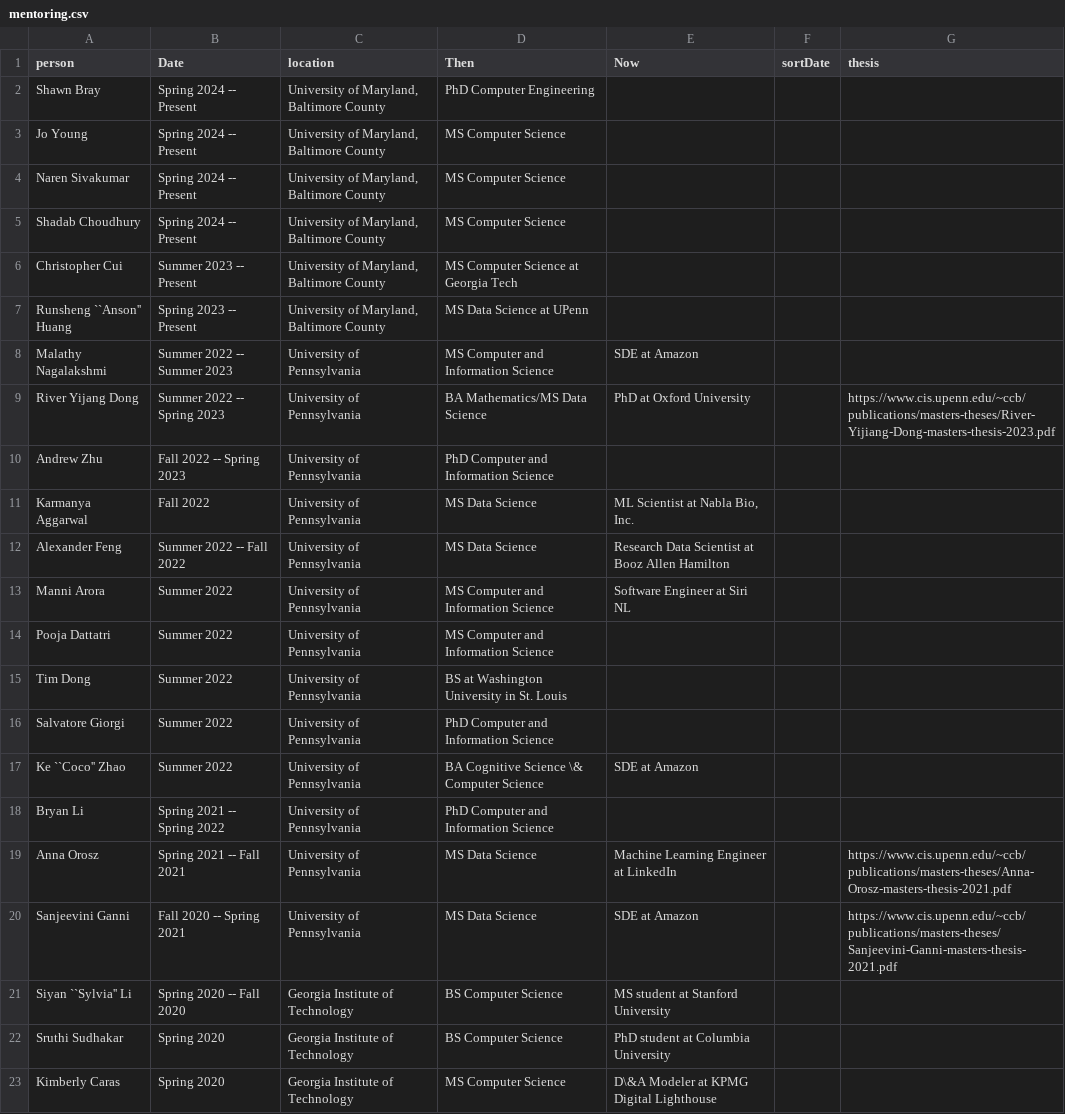
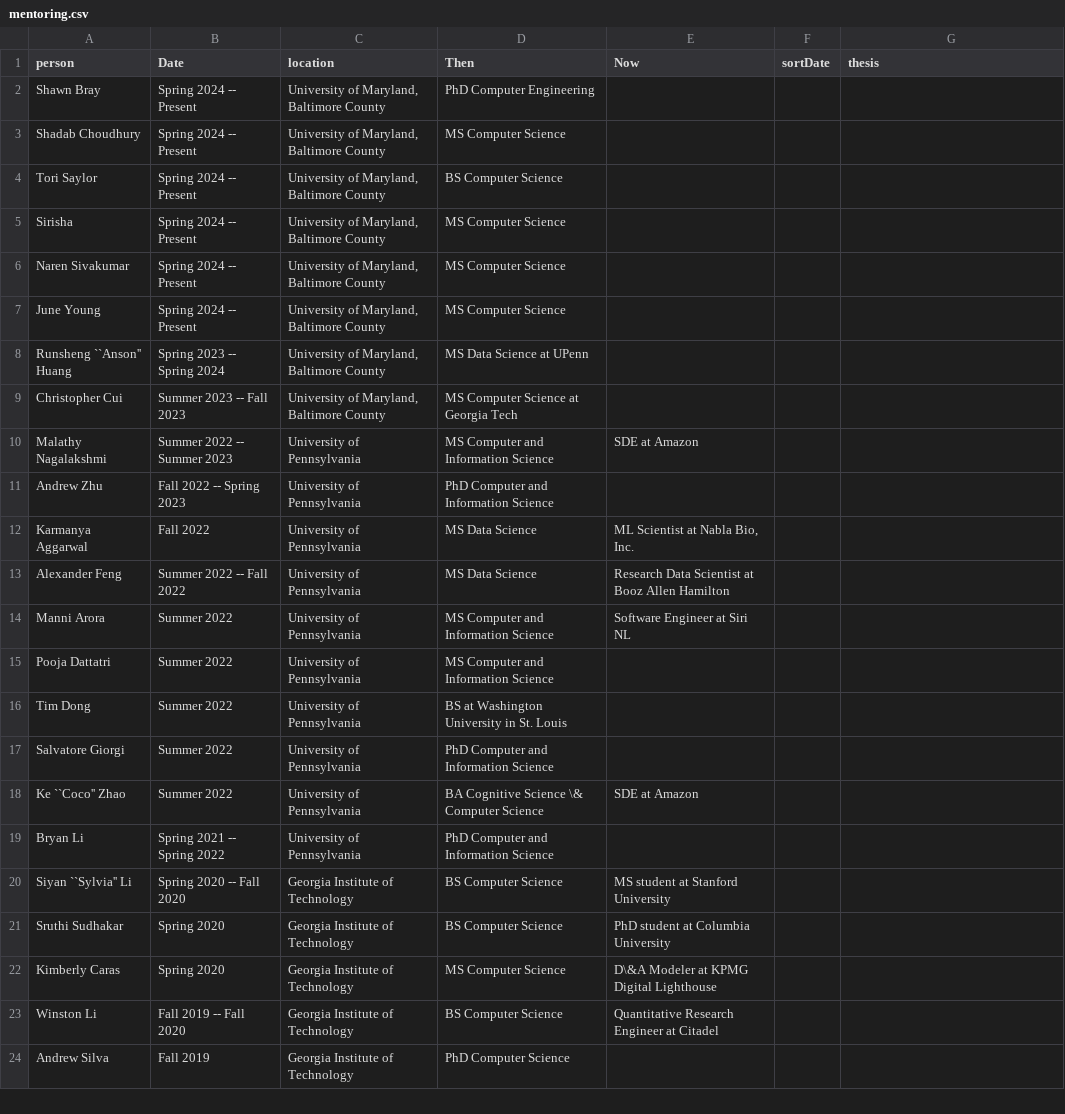
Before and after one commit to lara-martin/CV, a CSV file: cv/mentoring.csv, drawn as a sheet; only a part is shown; the shorter side is filled out with more unchanged rows.

```diff
--- a/cv/mentoring.csv
+++ b/cv/mentoring.csv
@@ -2,9 +2,10 @@ person,Date,location,Then,Now,sortDate,thesis
 Shawn Bray,Spring 2024 -- Present,"University of Maryland, Baltimore County",PhD Computer Engineering,,,
-Jo Young,Spring 2024 -- Present,"University of Maryland, Baltimore County",MS Computer Science,,,
+Shadab Choudhury,Spring 2024 -- Present,"University of Maryland, Baltimore County",MS Computer Science,,,
+Tori Saylor,Spring 2024 -- Present,"University of Maryland, Baltimore County",BS Computer Science,,,
+Sirisha,Spring 2024 -- Present,"University of Maryland, Baltimore County",MS Computer Science,,,
 Naren Sivakumar,Spring 2024 -- Present,"University of Maryland, Baltimore County",MS Computer Science,,,
-Shadab Choudhury,Spring 2024 -- Present,"University of Maryland, Baltimore County",MS Computer Science,,,
-Christopher Cui,Summer 2023 -- Present,"University of Maryland, Baltimore County",MS Computer Science at Georgia Tech,,,
-Runsheng ``Anson'' Huang,Spring 2023 -- Present,"University of Maryland, Baltimore County",MS Data Science at UPenn,,,
+June Young,Spring 2024 -- Present,"University of Maryland, Baltimore County",MS Computer Science,,,
+Runsheng ``Anson'' Huang,Spring 2023 -- Spring 2024,"University of Maryland, Baltimore County",MS Data Science at UPenn,,,
+Christopher Cui,Summer 2023 -- Fall 2023,"University of Maryland, Baltimore County",MS Computer Science at Georgia Tech,,,
 Malathy Nagalakshmi,Summer 2022 -- Summer 2023,University of Pennsylvania,MS Computer and Information Science,SDE at Amazon,,
-River Yijang Dong,Summer 2022 -- Spring 2023,University of Pennsylvania,BA Mathematics/MS Data Science,PhD at Oxford University,,https://www.cis.upenn.edu/~ccb/publications/masters-theses/River-Yijiang-Dong-masters-thesis-2023.pdf
 Andrew Zhu,Fall 2022 -- Spring 2023,University of Pennsylvania,PhD Computer and Information Science,,,
@@ -18,4 +19,2 @@ Ke ``Coco'' Zhao,Summer 2022,University of Pennsylvania,BA Cognitive Science \&
 Bryan Li,Spring 2021 -- Spring 2022,University of Pennsylvania,PhD Computer and Information Science,,,
-Anna Orosz,Spring 2021 -- Fall 2021,University of Pennsylvania,MS Data Science ,Machine Learning Engineer at LinkedIn,,https://www.cis.upenn.edu/~ccb/publications/masters-theses/Anna-Orosz-masters-thesis-2021.pdf
-Sanjeevini Ganni,Fall 2020 -- Spring 2021,University of Pennsylvania,MS Data Science ,SDE at Amazon,,https://www.cis.upenn.edu/~ccb/publications/masters-theses/Sanjeevini-Ganni-masters-thesis-2021.pdf
 Siyan ``Sylvia'' Li,Spring 2020 -- Fall 2020,Georgia Institute of Technology,BS Computer Science,MS student at Stanford University,,
```
Also changed, not shown: cv/grants.csv, cv/organizing.csv, 14 other files.
